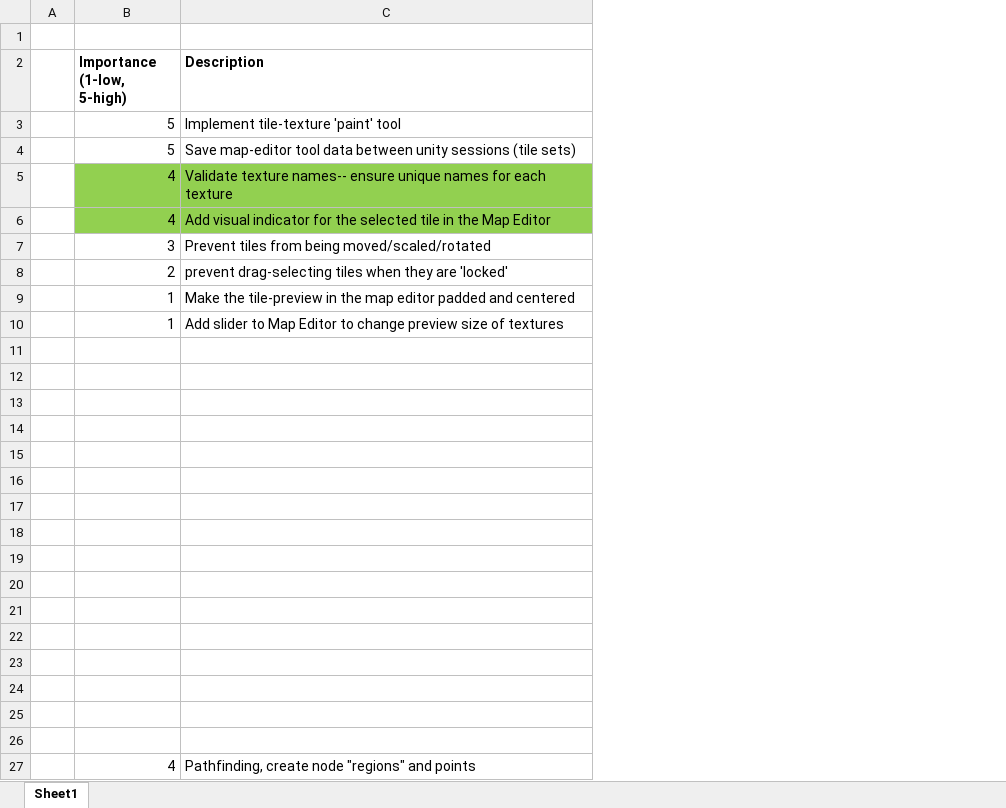
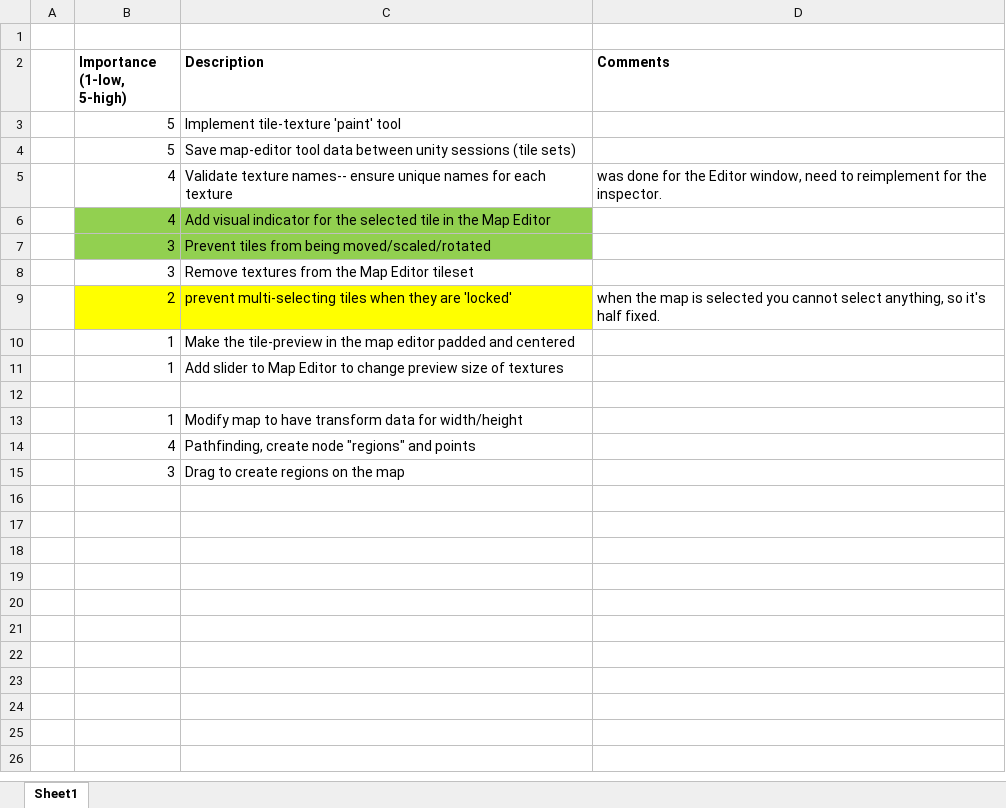
Before and after one commit to kteynorprivate/TeykeToolkit, an Excel workbook: Documentation/Backlog.xlsx, sheet Sheet1, drawn as a sheet; values as stored, in another font and other column widths than the file's, no borders; removed rows and columns are numbered as before the commit, all else as after; the diff names each change by its address in the sheet, - before the commit and + after, or states it on an @@ line.

Commit message:
Converting from Map Editor to Map Inspector
Moving away from a separate window/editor for the map controls, moving
it to be a part of the inspector. Painting the textures on the tiles is
also implemented.

```diff
--- a/Documentation/Backlog.xlsx (sheet Sheet1)
+++ b/Documentation/Backlog.xlsx (sheet Sheet1)
+column D (Comments), row 5: was done for the Editor window, need to reimplement for the inspector.; row 9: when the map is selected you cannot select anything, so it's half fixed.
-B5:C5 fill: #92D050
+B5:C5 fill: none
-B7:C7 fill: none
+B7:C7 fill: #92D050
+row 8:  | 3 | Remove textures from the Map Editor tileset
-B9:C9 fill: none
+B9:C9 fill: #FFFF00
-C9 (Description): prevent drag-selecting tiles when…
+C9 (Description): prevent multi-selecting tiles when…
-row 13: (empty)
+row 13:  | 1 | Modify map to have transform data for width/height
-row 13: (empty)
-row 14: (empty)
-row 15: (empty)
-row 16: (empty)
-row 17: (empty)
-row 18: (empty)
-row 19: (empty)
-row 20: (empty)
-row 21: (empty)
-row 22: (empty)
-row 23: (empty)
-row 24: (empty)
-row 25: (empty)
-row 26: (empty)
+row 15:  | 3 | Drag to create regions on the map
```
Also changed, not shown: Documentation/Timelog.xlsx, 27 other files.
